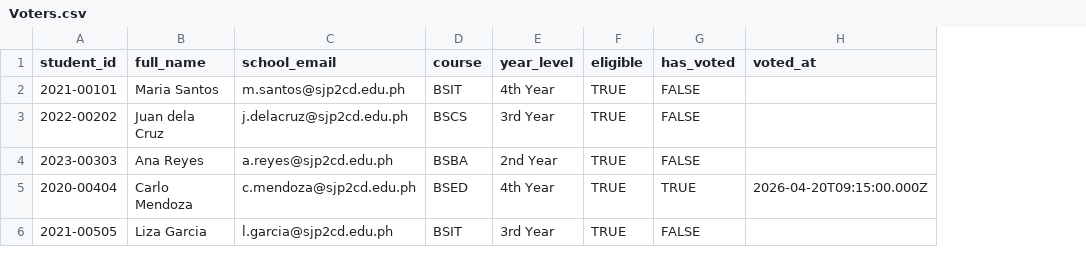
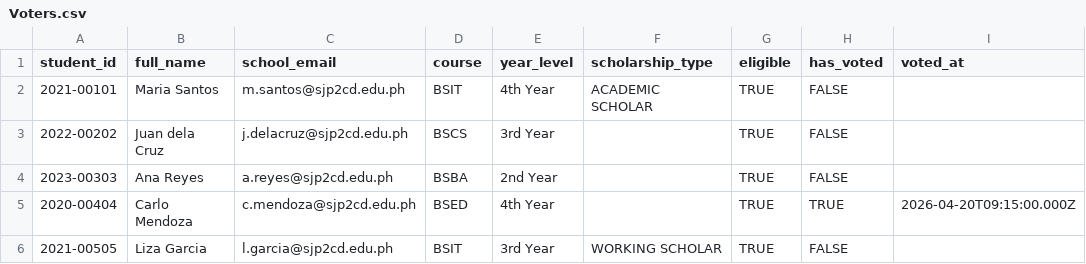
Before and after one commit to gabi13e/election, a CSV file: sample-sheet/Voters.csv, drawn as a sheet; the diff names each change by its address in the sheet, - before the commit and + after, or states it on an @@ line.

```diff
--- a/sample-sheet/Voters.csv
+++ b/sample-sheet/Voters.csv
+column F (scholarship_type), rows 2-6: ACADEMIC SCHOLAR |  |  |  | WORKING SCHOLAR
```
Also changed, not shown: sample-sheet/Candidates.csv, 13 other files.
